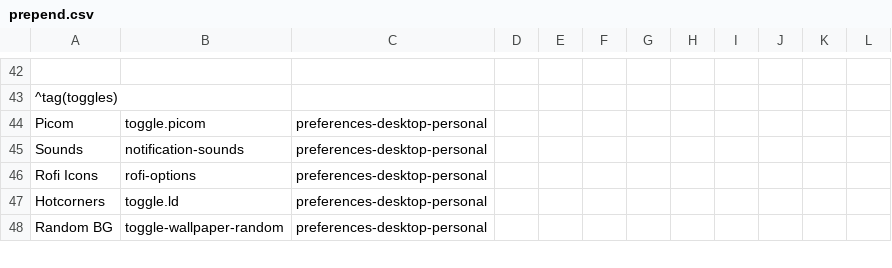
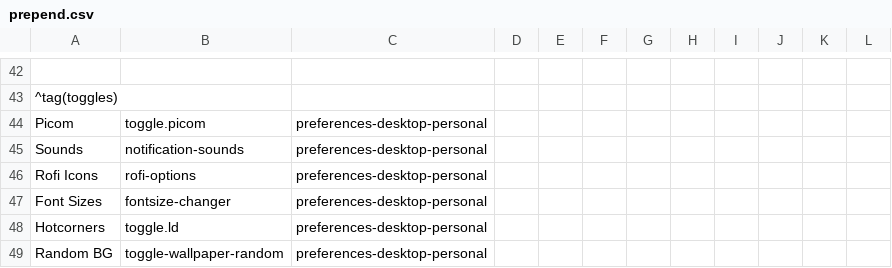
Before and after one commit to sleekmason/Beardog-Bookworm, a CSV file: config/includes.chroot_after_packages/etc/skel/.config/jgmenu/prepend.csv, drawn as a sheet; only a part is shown, gaps mark what is left out.

Commit message:
Font size changer reconstruction and addition to jgmenu.

```diff
--- a/config/includes.chroot_after_packages/etc/skel/.config/jgmenu/prepend.csv
+++ b/config/includes.chroot_after_packages/etc/skel/.config/jgmenu/prepend.csv
@@ -46,2 +46,3 @@ Sounds,              notification-sounds,                           preferences-
 Rofi Icons,          rofi-options,                                  preferences-desktop-personal
+Font Sizes,          fontsize-changer,                              preferences-desktop-personal
 Hotcorners,          toggle.ld,                                     preferences-desktop-personal
```
Also changed, not shown: 2 other files.
